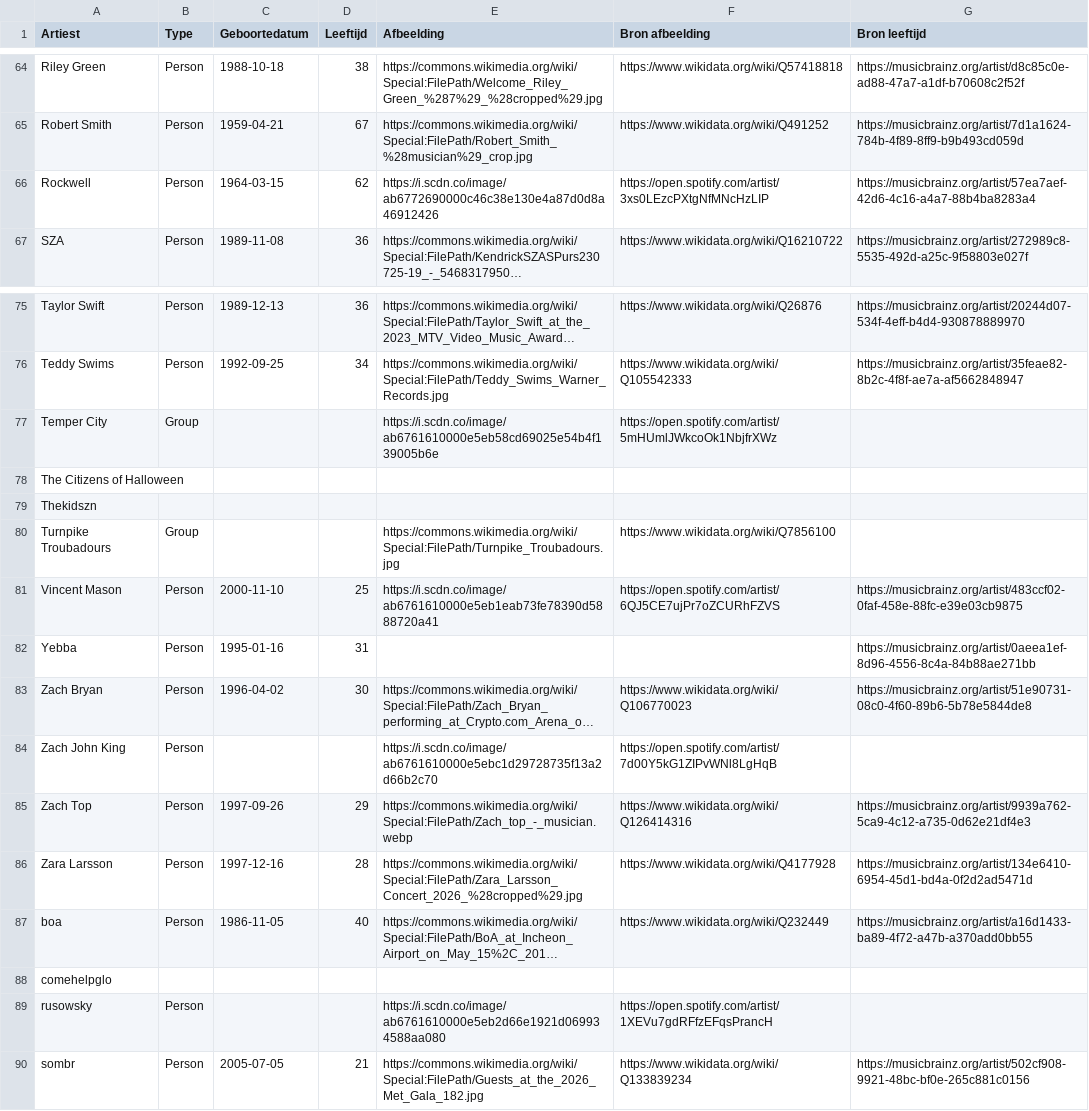
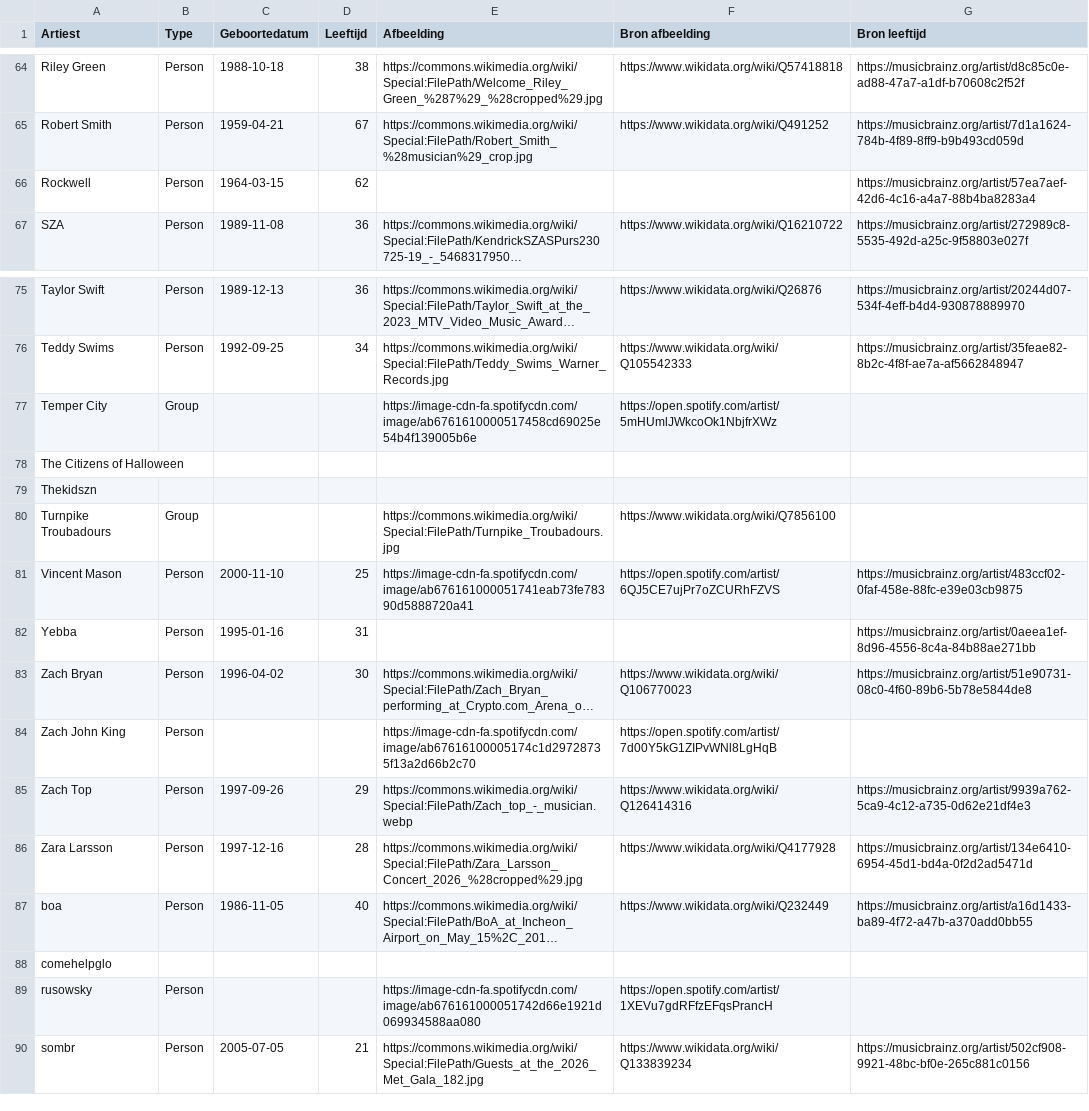
Before and after one commit to seppegoossens99-eng/billboard-hot-100-reversed, a CSV file: billboard_artist_profiles.csv, drawn as a sheet; only a part is shown, gaps mark what is left out; long unchanged cells end in …; the diff covers the shown part only; the diff names each change by its address in the sheet, - before the commit and + after, or states it on an @@ line.

```diff
--- a/billboard_artist_profiles.csv
+++ b/billboard_artist_profiles.csv
-E66 (Afbeelding): https://i.scdn.co/image/ab6772690000c46c38e130e4a87d0d8a46912426
+E66 (Afbeelding): (empty)
-F66 (Bron afbeelding): https://open.spotify.com/artist/3xs0LEzcPXtgNfMNcHzLIP
+F66 (Bron afbeelding): (empty)
-E77 (Afbeelding): https://i.scdn.co/image/ab6761610000e5eb58cd69025e54b4f139005b6e
+E77 (Afbeelding): https://image-cdn-fa.spotifycdn.com/image/ab6761610000517458cd69025e54b4f139005b6e
-E81 (Afbeelding): https://i.scdn.co/image/ab6761610000e5eb1eab73fe78390d5888720a41
+E81 (Afbeelding): https://image-cdn-fa.spotifycdn.com/image/ab676161000051741eab73fe78390d5888720a41
-E84 (Afbeelding): https://i.scdn.co/image/ab6761610000e5ebc1d29728735f13a2d66b2c70
+E84 (Afbeelding): https://image-cdn-fa.spotifycdn.com/image/ab67616100005174c1d29728735f13a2d66b2c70
-E89 (Afbeelding): https://i.scdn.co/image/ab6761610000e5eb2d66e1921d069934588aa080
+E89 (Afbeelding): https://image-cdn-fa.spotifycdn.com/image/ab676161000051742d66e1921d069934588aa080
```
Also changed, not shown: 11 edited cells elsewhere in this file, 1 other file.
